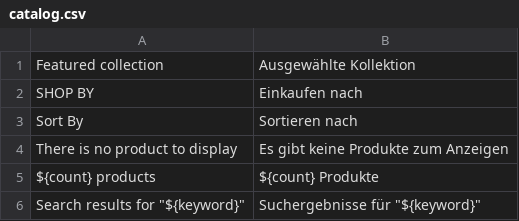
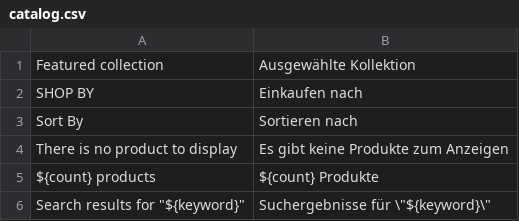
Before and after one commit to fleissigguy/react_shop, a CSV file: translations/de/catalog.csv, drawn as a sheet.

Commit message:
Fixes a quotation bug in the german catalog.csv

```diff
--- a/translations/de/catalog.csv
+++ b/translations/de/catalog.csv
@@ -5,2 +5,2 @@ There is no product to display, Es gibt keine Produkte zum Anzeigen
 ${count} products, ${count} Produkte
-Search results for "${keyword}", Suchergebnisse für "${keyword}"
+Search results for "${keyword}", Suchergebnisse für \"${keyword}\"
```
